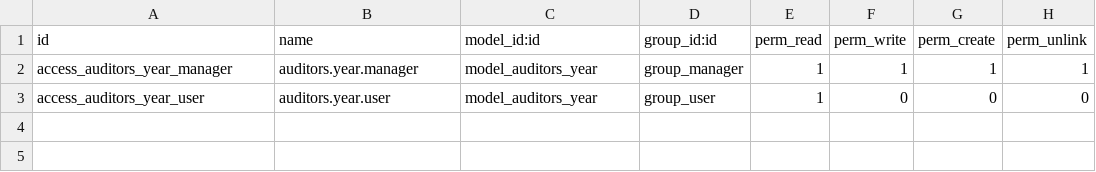
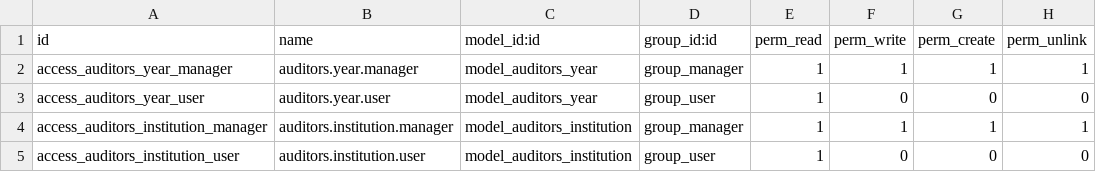
Before and after one commit to tmcrosario/odoo-tmc-auditors, a CSV file: auditors/security/ir.model.access.csv, drawn as a sheet.

Commit message:
[ADD] Institution model and views

```diff
--- a/auditors/security/ir.model.access.csv
+++ b/auditors/security/ir.model.access.csv
@@ -3 +3,3 @@ access_auditors_year_manager,auditors.year.manager,model_auditors_year,group_man
 access_auditors_year_user,auditors.year.user,model_auditors_year,group_user,1,0,0,0
+access_auditors_institution_manager,auditors.institution.manager,model_auditors_institution,group_manager,1,1,1,1
+access_auditors_institution_user,auditors.institution.user,model_auditors_institution,group_user,1,0,0,0
```
Also changed, not shown: 7 other files.
